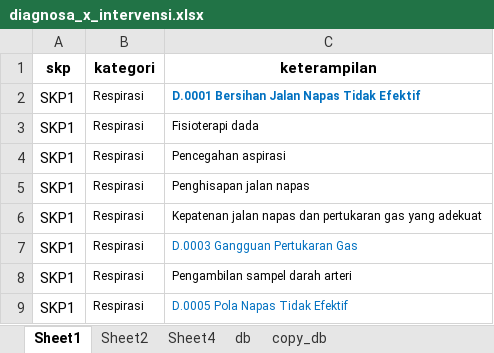
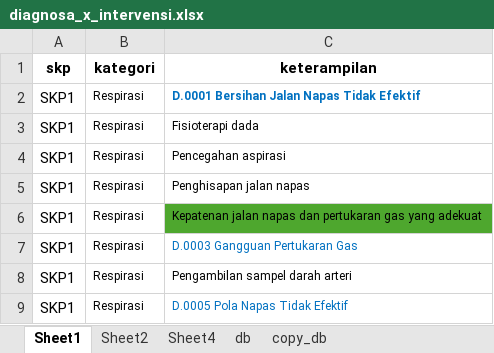
Before and after one commit to myusp/sim-cpkp, an Excel workbook: diagnosa_x_intervensi.xlsx, sheet Sheet1, drawn as a sheet; only a part is shown; values as stored, in another font and other column widths than the file's, no borders; the diff names each change by its address in the sheet, - before the commit and + after, or states it on an @@ line.

```diff
--- a/diagnosa_x_intervensi.xlsx (sheet Sheet1)
+++ b/diagnosa_x_intervensi.xlsx (sheet Sheet1)
-C6 fill: none
+C6 fill: #4EA72E
```
Also changed, not shown: sheet Sheet4, 28 other files.
